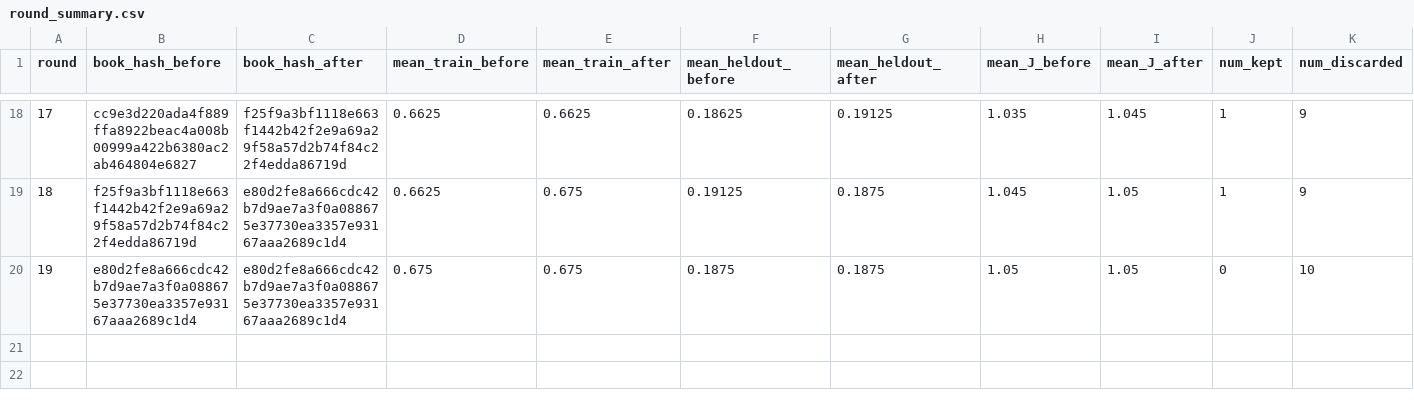
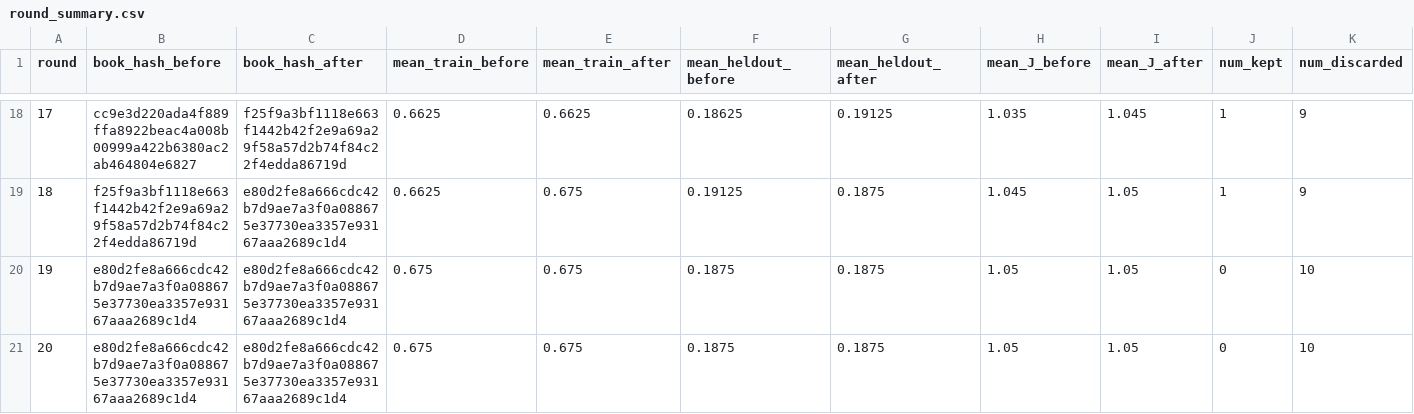
Before and after one commit to steven7woo/RLAD, a CSV file: work_zsw_lambda2/research/round_summary.csv, drawn as a sheet; only a part is shown, gaps mark what is left out; rows hold the shown columns only; the diff names each change by its address in the sheet, - before the commit and + after, or states it on an @@ line.

Commit message:
autoresearch: hinter lambda-2 round 020

```diff
--- a/work_zsw_lambda2/research/round_summary.csv
+++ b/work_zsw_lambda2/research/round_summary.csv
+row 21: 20 | e80d2fe8a666cdc42b7d9ae7a3f0a088675e37730ea3357e93167aaa2689c1d4 | e80d2fe8a666cdc42b7d9ae7a3f0a088675e37730ea3357e93167aaa2689c1d4 | 0.675 | 0.675 | 0.1875 | 0.1875 | 1.05 | 1.05 | 0 | 10
```
Also changed, not shown: 8 other files.
